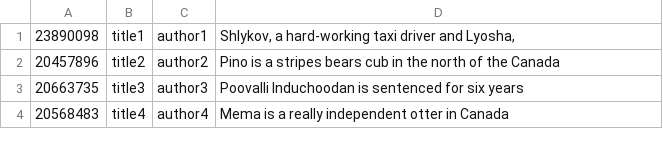
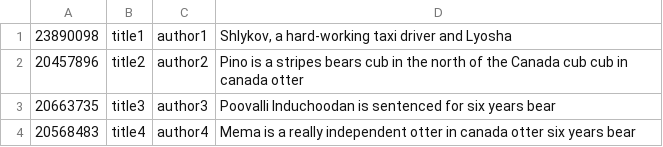
Before and after one commit to mcorsano/Exam_Project_IR, a CSV file: corpus.csv, drawn as a sheet.

```diff
--- a/corpus.csv
+++ b/corpus.csv
@@ -1,4 +1,4 @@
-23890098; title1; author1; Shlykov, a hard-working taxi driver and Lyosha,
-20457896; title2; author2; Pino is a stripes bears cub in the north of the Canada
-20663735; title3; author3; Poovalli Induchoodan  is sentenced for six years
-20568483; title4; author4; Mema is a really independent otter in Canada
+23890098; title1; author1; Shlykov, a hard-working taxi driver and Lyosha
+20457896; title2; author2; Pino is a stripes bears cub in the north of the Canada cub cub in canada otter
+20663735; title3; author3; Poovalli Induchoodan  is sentenced for six years bear
+20568483; title4; author4; Mema is a really independent otter in canada otter six years bear
```
Also changed, not shown: 8 other files.
